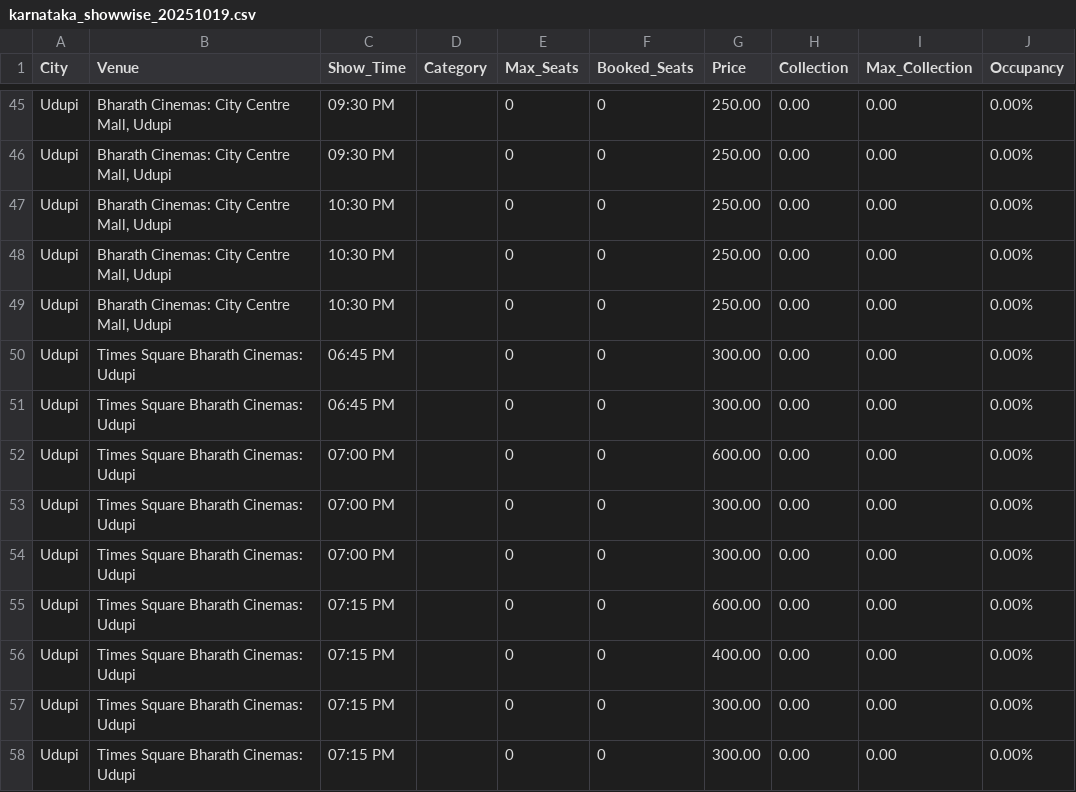
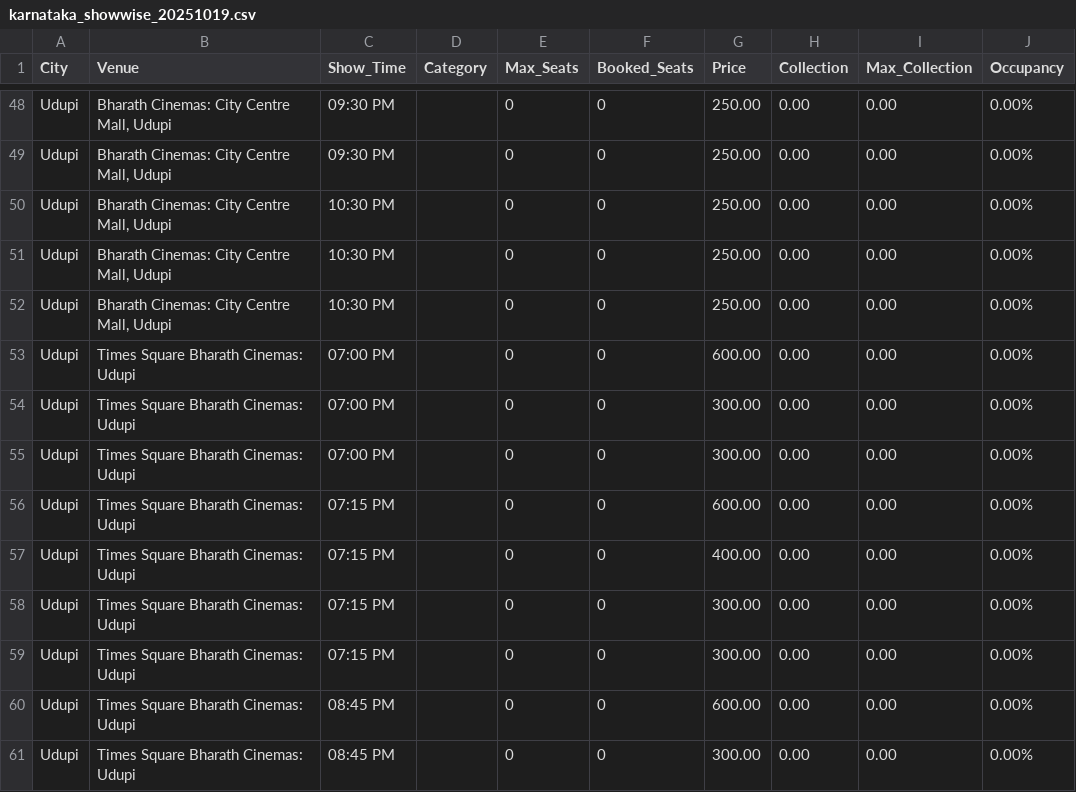
Before and after one commit to Cinemadata/Bms_Karnataka, a CSV file: output_karnataka/karnataka_showwise_20251019.csv, drawn as a sheet; only a part is shown, gaps mark what is left out; the shorter side is filled out with more unchanged rows; the diff covers the shown part only.

```diff
--- a/output_karnataka/karnataka_showwise_20251019.csv
+++ b/output_karnataka/karnataka_showwise_20251019.csv
@@ -49,4 +52,2 @@ City,Venue,Show_Time,Category,Max_Seats,Booked_Seats,Price,Collection,Max_Collec
 "Udupi","Bharath Cinemas: City Centre Mall, Udupi","10:30 PM","","0","0","250.00","0.00","0.00","0.00%"
-"Udupi","Times Square Bharath Cinemas: Udupi","06:45 PM","","0","0","300.00","0.00","0.00","0.00%"
-"Udupi","Times Square Bharath Cinemas: Udupi","06:45 PM","","0","0","300.00","0.00","0.00","0.00%"
 "Udupi","Times Square Bharath Cinemas: Udupi","07:00 PM","","0","0","600.00","0.00","0.00","0.00%"
```
Also changed, not shown: 9 added rows, 6 removed rows and 1 edited cell elsewhere in this file, output_karnataka/karnataka_citywise.csv, output_karnataka/karnataka_citywise_20251019.csv, 5 other files.
